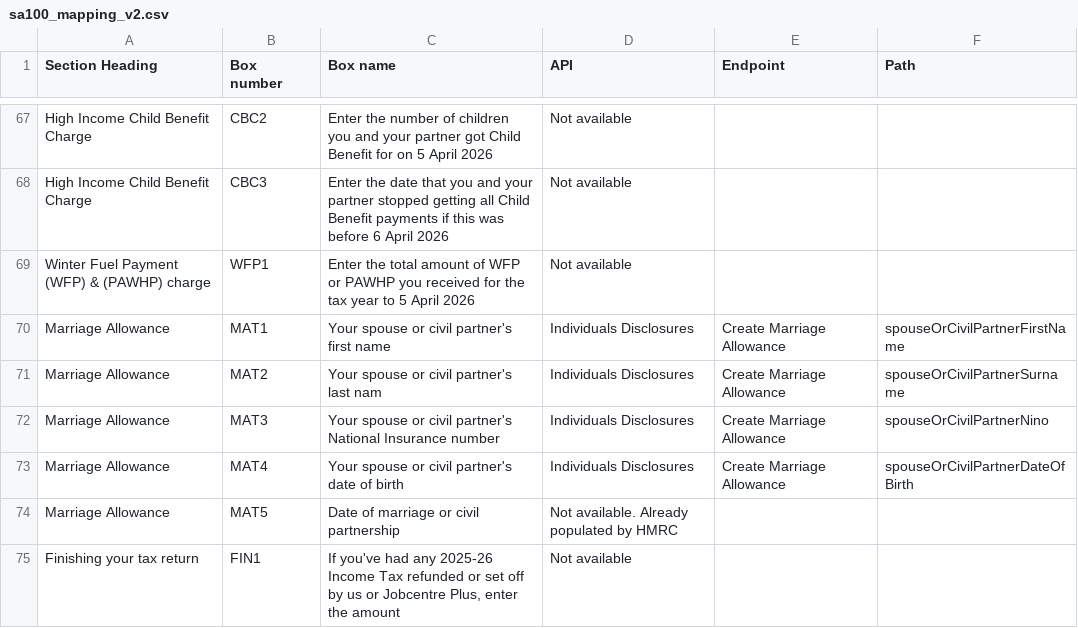
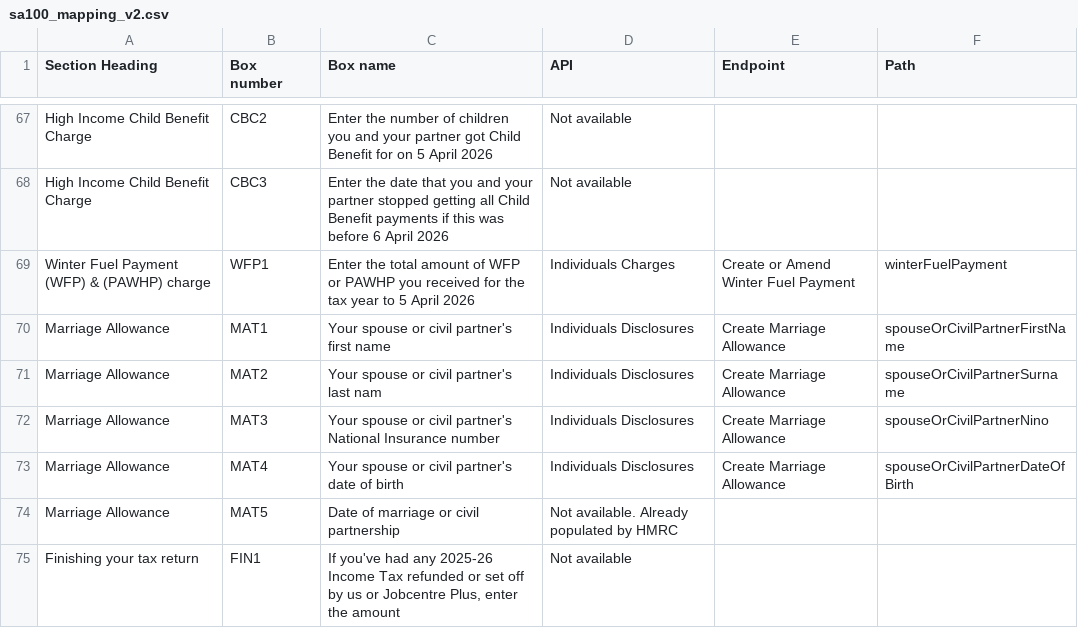
Before and after one commit to hmrc/income-tax-mtd-changelog, a CSV file: mapping/csv/sa100_mapping_v2.csv, drawn as a sheet; only a part is shown, gaps mark what is left out; the diff names each change by its address in the sheet, - before the commit and + after, or states it on an @@ line.

```diff
--- a/mapping/csv/sa100_mapping_v2.csv
+++ b/mapping/csv/sa100_mapping_v2.csv
-D69 (API): Not available
+D69 (API): Individuals Charges
-E69 (Endpoint): (empty)
+E69 (Endpoint): Create or Amend Winter Fuel Payment
-F69 (Path): (empty)
+F69 (Path): winterFuelPayment
```
Also changed, not shown: 1 other file.
